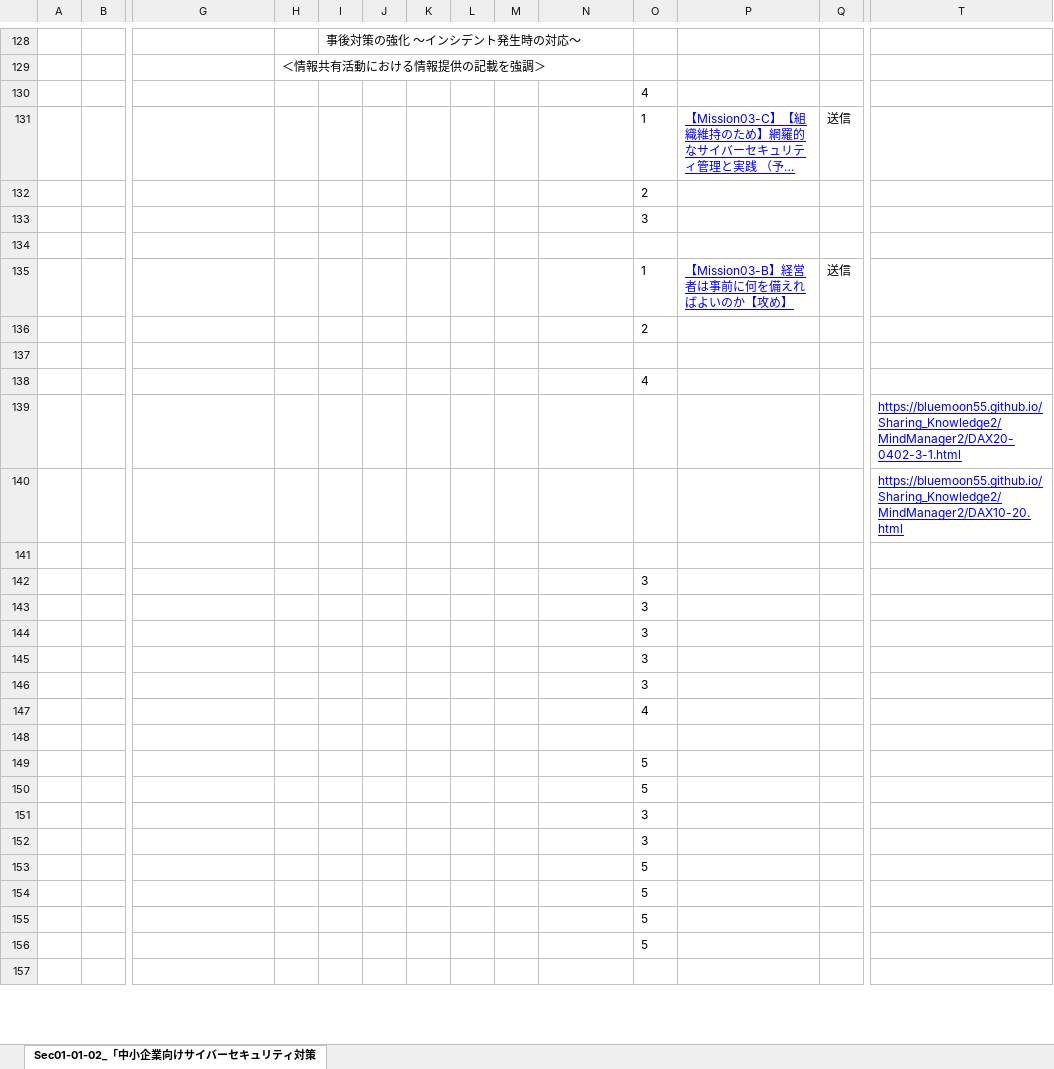
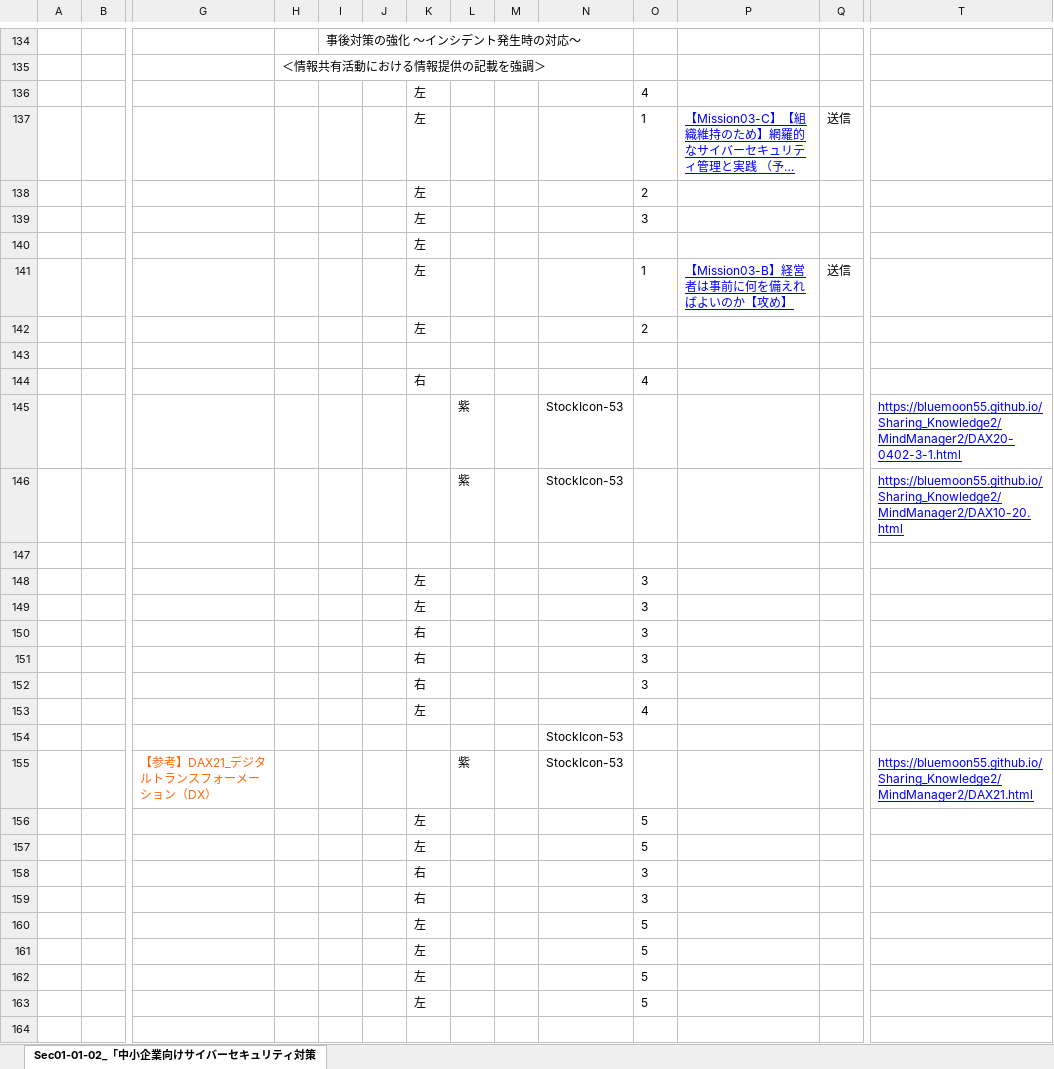
Before and after one commit to BlueMoon55/Sharing_Knowledge3, an Excel workbook: MindManager3/Sec01-01-02.xlsx, sheet Sec01-01-02_「中小企業向けサイバーセキュリティ対策, drawn as a sheet; only a part is shown, gaps mark what is left out; long unchanged cells end in …; values as stored, in another font and other column widths than the file's, no borders; charts and pictures not drawn; addresses are those after the commit; rows hold the shown columns only; the diff covers the shown part only; the diff names each change by its address in the sheet, - before the commit and + after, or states it on an @@ line.

```diff
--- a/MindManager3/Sec01-01-02.xlsx (sheet Sec01-01-02_「中小企業向けサイバーセキュリティ対策)
+++ b/MindManager3/Sec01-01-02.xlsx (sheet Sec01-01-02_「中小企業向けサイバーセキュリティ対策)
-K136:K142: (empty)
+K136:K142: 左
-K144: (empty)
+K144: 右
-L145:L146: (empty)
+L145:L146: 紫
-N145:N146: (empty)
+N145:N146: StockIcon-53
-K148:K149: (empty)
+K148:K149: 左
-K150:K152: (empty)
+K150:K152: 右
-K153: (empty)
+K153: 左
-N154: (empty)
+N154: StockIcon-53
+row 155:  |  | 【参考】DAX21_デジタルトランスフォーメーション（DX） |  |  |  |  | 紫 |  | StockIcon-53 |  |  |  | https://bluemoon55.github.io/Sharing_Knowledge2/MindManager2/DAX21.html
-K156:K157: (empty)
+K156:K157: 左
-K158:K159: (empty)
+K158:K159: 右
-K160:K163: (empty)
+K160:K163: 左
```
Also changed, not shown: 46 added rows, 36 removed rows and 335 edited cells elsewhere in this sheet, charts or pictures, 2 other files.
